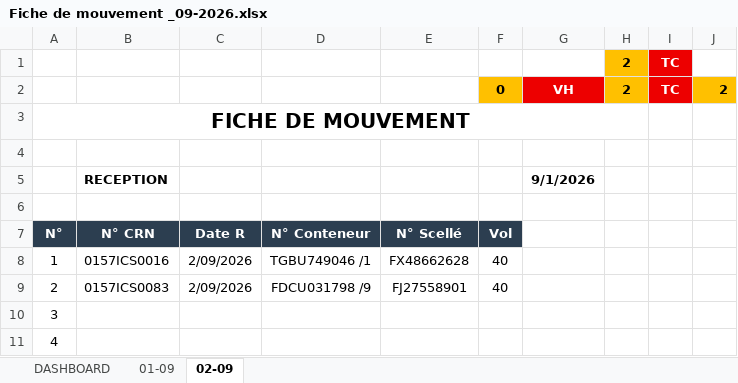
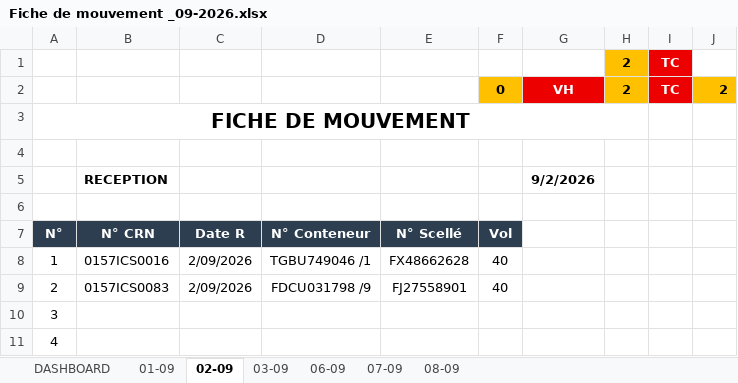
Before and after one commit to Mag2027pro/egs-conatainer-tracker-, an Excel workbook: Fiche de mouvement _09-2026.xlsx, sheet 02-09, drawn as a sheet; only a part is shown; values as stored, in another font and other column widths than the file's, no borders; charts and pictures not drawn; the diff names each change by its address in the sheet, - before the commit and + after, or states it on an @@ line.

```diff
--- a/Fiche de mouvement _09-2026.xlsx (sheet 02-09)
+++ b/Fiche de mouvement _09-2026.xlsx (sheet 02-09)
+sheet tab: 03-09
+sheet tab: 06-09
+sheet tab: 07-09
+sheet tab: 08-09
-G5: 9/1/2026
+G5: 9/2/2026
```
Also changed, not shown: sheet DASHBOARD, sheet 01-09, charts or pictures.
